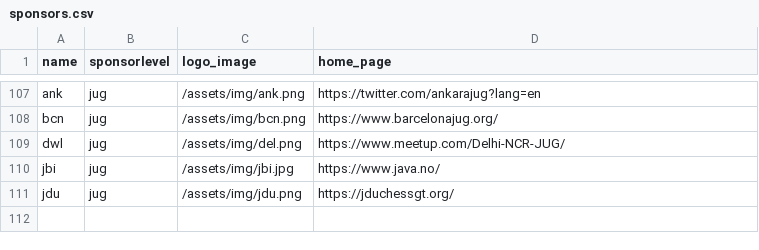
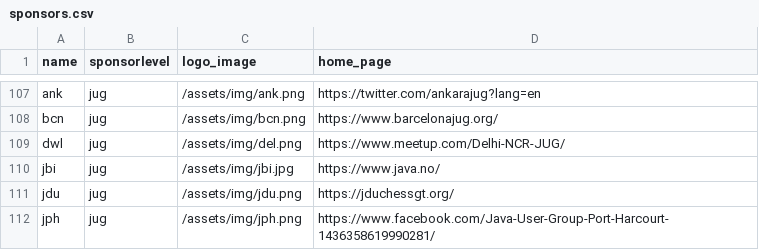
Before and after one commit to devnexus/devnexus-site, a CSV file: _data/sponsors.csv, drawn as a sheet; only a part is shown, gaps mark what is left out.

Commit message:
Updated '_data/sponsors.csv' via CloudCannon

```diff
--- a/_data/sponsors.csv
+++ b/_data/sponsors.csv
@@ -111 +111,2 @@ jbi,jug,/assets/img/jbi.jpg,https://www.java.no/
 jdu,jug,/assets/img/jdu.png,https://jduchessgt.org/
+jph,jug,/assets/img/jph.png,https://www.facebook.com/Java-User-Group-Port-Harcourt-1436358619990281/
```
